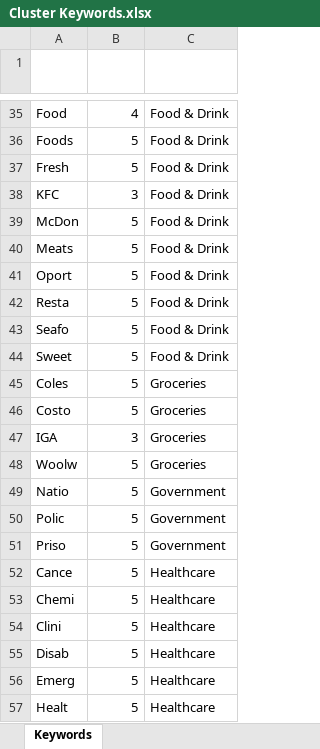
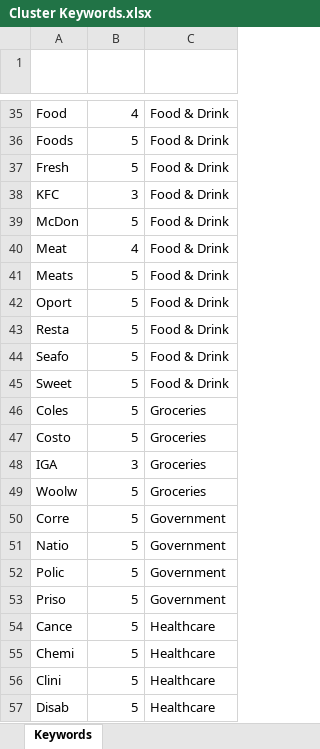
Before and after one commit to Mike-Honey/covid-19-outbreak-paths, an Excel workbook: Cluster Keywords.xlsx, sheet Keywords, drawn as a sheet; only a part is shown, gaps mark what is left out; the shorter side is filled out with more unchanged rows; values as stored, in another font and other column widths than the file's, no borders; conditional formats and table styles not drawn; the diff names each change by its address in the sheet, - before the commit and + after, or states it on an @@ line.

Commit message:
Add files via upload

```diff
--- a/Cluster Keywords.xlsx (sheet Keywords)
+++ b/Cluster Keywords.xlsx (sheet Keywords)
+row 40: Meat | 4 | Food & Drink
+row 50: Corre | 5 | Government
```
